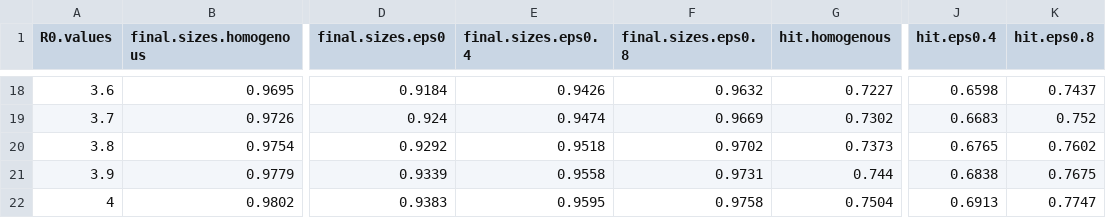
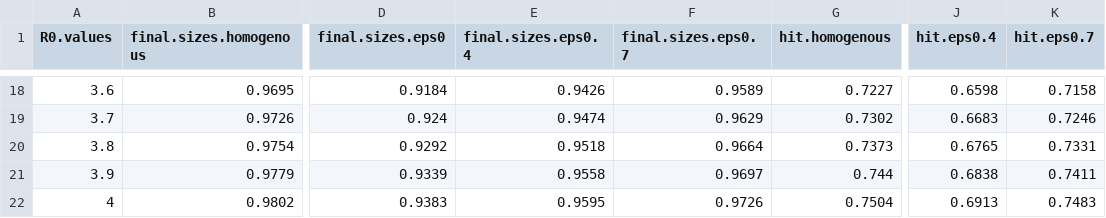
Before and after one commit to kevincma/covid19-race-ethnicity-model, a CSV file: results/hit/hit-and-final-size-vs-R0_new-york-city.csv, drawn as a sheet; only a part is shown, gaps mark what is left out; the diff covers the shown part only; the diff names each change by its address in the sheet, - before the commit and + after, or states it on an @@ line.

```diff
--- a/results/hit/hit-and-final-size-vs-R0_new-york-city.csv
+++ b/results/hit/hit-and-final-size-vs-R0_new-york-city.csv
-F1: final.sizes.eps0.8
+F1: final.sizes.eps0.7
-K1: hit.eps0.8
+K1: hit.eps0.7
-F18 (final.sizes.eps0.7): 0.9632
+F18 (final.sizes.eps0.7): 0.9589
-K18 (hit.eps0.7): 0.7437
+K18 (hit.eps0.7): 0.7158
-F19 (final.sizes.eps0.7): 0.9669
+F19 (final.sizes.eps0.7): 0.9629
-K19 (hit.eps0.7): 0.752
+K19 (hit.eps0.7): 0.7246
-F20 (final.sizes.eps0.7): 0.9702
+F20 (final.sizes.eps0.7): 0.9664
-K20 (hit.eps0.7): 0.7602
+K20 (hit.eps0.7): 0.7331
-F21 (final.sizes.eps0.7): 0.9731
+F21 (final.sizes.eps0.7): 0.9697
-K21 (hit.eps0.7): 0.7675
+K21 (hit.eps0.7): 0.7411
-F22 (final.sizes.eps0.7): 0.9758
+F22 (final.sizes.eps0.7): 0.9726
-K22 (hit.eps0.7): 0.7747
+K22 (hit.eps0.7): 0.7483
```
Also changed, not shown: 32 edited cells elsewhere in this file, results/hit/hit-and-final-size-vs-R0_long-island.csv, 30 other files.
